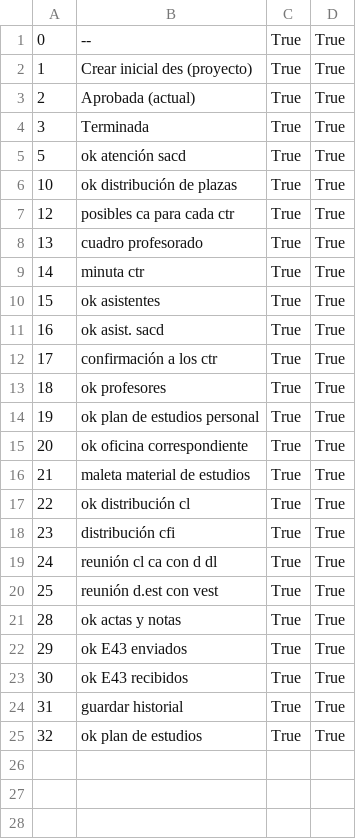
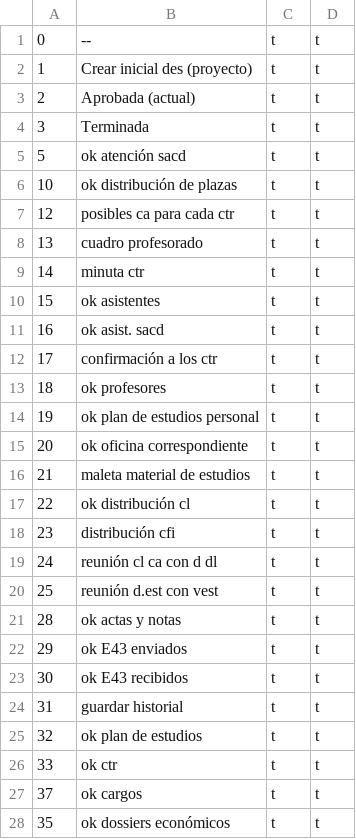
Before and after one commit to olvidio/orbix, a CSV file: apps/procesos/db/a_fases.csv, drawn as a sheet; only a part is shown; the diff covers the shown part only.

```diff
--- a/apps/procesos/db/a_fases.csv
+++ b/apps/procesos/db/a_fases.csv
@@ -1,25 +1,28 @@
-0	--	True	True
-1	Crear inicial des (proyecto)	True	True
-2	Aprobada (actual)	True	True
-3	Terminada	True	True
-5	ok atención sacd	True	True
-10	ok distribución de plazas	True	True
-12	posibles ca para cada ctr	True	True
-13	cuadro profesorado	True	True
-14	minuta ctr	True	True
-15	ok asistentes	True	True
-16	ok asist. sacd	True	True
-17	confirmación a los ctr	True	True
-18	ok profesores	True	True
-19	ok plan de estudios personal	True	True
-20	ok oficina correspondiente	True	True
-21	maleta material de estudios	True	True
-22	ok distribución cl	True	True
-23	distribución cfi	True	True
-24	reunión cl ca con d dl	True	True
-25	reunión d.est con vest	True	True
-28	ok actas y notas	True	True
-29	ok E43 enviados	True	True
-30	ok E43 recibidos	True	True
-31	guardar historial	True	True
-32	ok plan de estudios	True	True
+0	--	t	t
+1	Crear inicial des (proyecto)	t	t
+2	Aprobada (actual)	t	t
+3	Terminada	t	t
+5	ok atención sacd	t	t
+10	ok distribución de plazas	t	t
+12	posibles ca para cada ctr	t	t
+13	cuadro profesorado	t	t
+14	minuta ctr	t	t
+15	ok asistentes	t	t
+16	ok asist. sacd	t	t
+17	confirmación a los ctr	t	t
+18	ok profesores	t	t
+19	ok plan de estudios personal	t	t
+20	ok oficina correspondiente	t	t
+21	maleta material de estudios	t	t
+22	ok distribución cl	t	t
+23	distribución cfi	t	t
+24	reunión cl ca con d dl	t	t
+25	reunión d.est con vest	t	t
+28	ok actas y notas	t	t
+29	ok E43 enviados	t	t
+30	ok E43 recibidos	t	t
+31	guardar historial	t	t
+32	ok plan de estudios	t	t
+33	ok ctr	t	t
+37	ok cargos	t	t
+35	ok dossiers económicos	t	t
```
Also changed, not shown: 1 added row elsewhere in this file, apps/procesos/db/a_tareas.csv, apps/procesos/db/a_tareas_proceso.csv, 13 other files.
